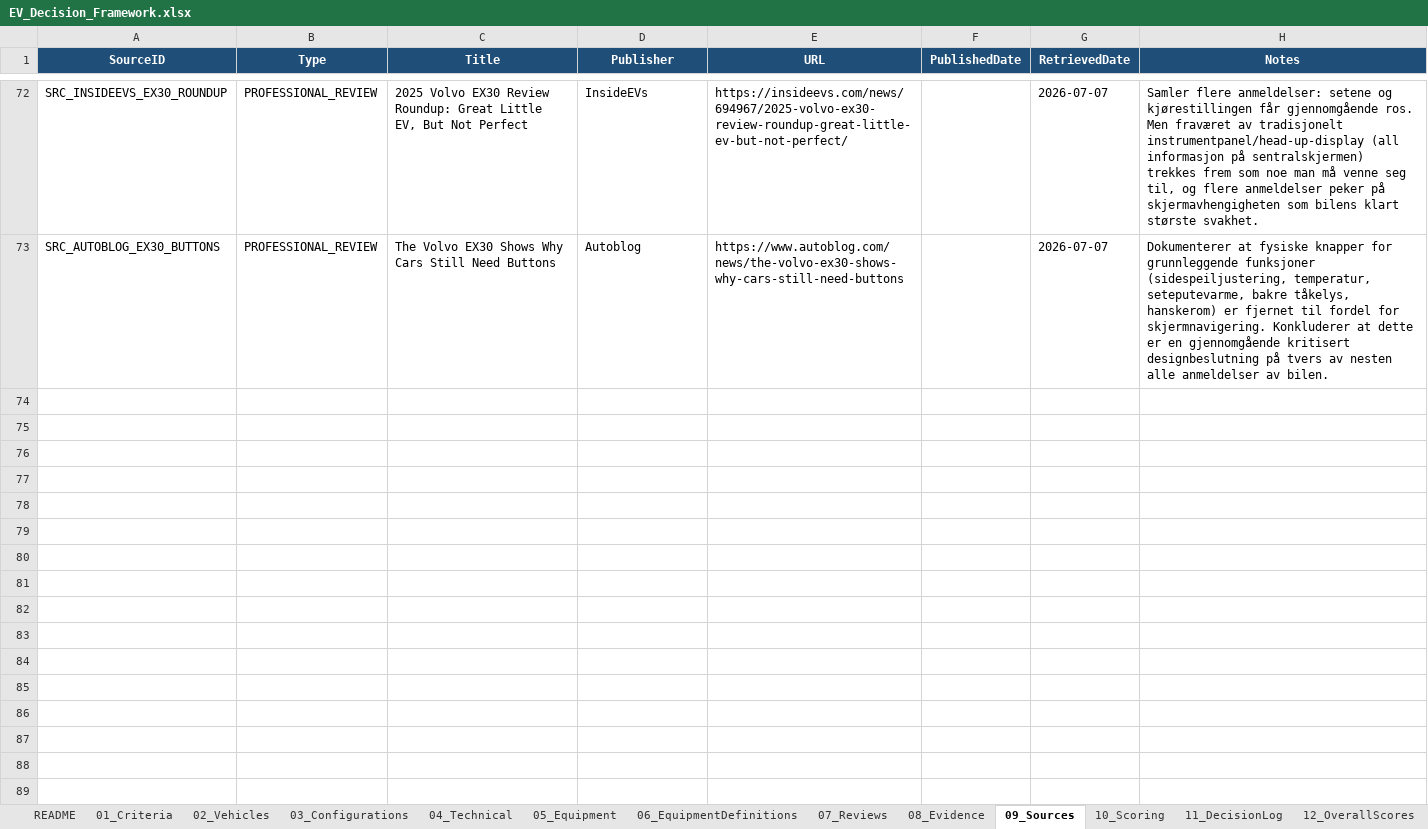
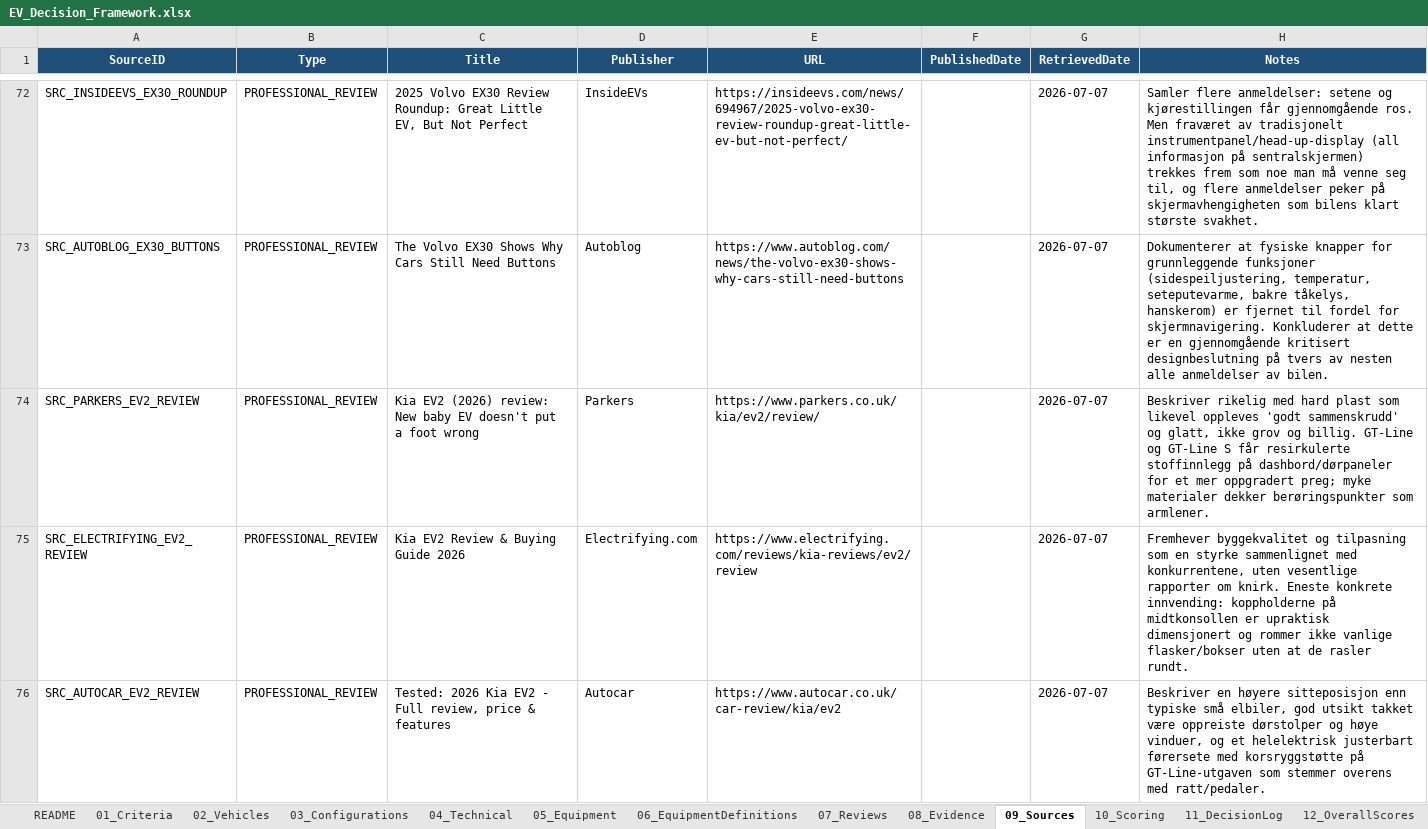
Before and after one commit to bemoy83/decision-framework, an Excel workbook: data/EV_Decision_Framework.xlsx, sheet 09_Sources, drawn as a sheet; only a part is shown, gaps mark what is left out; values as stored, in another font and other column widths than the file's, no borders; the diff names each change by its address in the sheet, - before the commit and + after, or states it on an @@ line.

Commit message:
Score Kia EV2 GT-Line on W010, W011, W012, W013
W010 (materialkvalitet): Rikelig med hard plast, men alt oppleves
"godt sammenskrudd" og glatt fremfor billig. GT-Line-utstyrsnivået
(denne konfigurasjonen) får resirkulerte stoffinnlegg på dashbord og
dørpaneler for et mer oppgradert preg. Scoret 4/5.

W011 (byggekvalitet/knirk): Ingen vesentlige rapporter om knirk i de
tidlige 2026-anmeldelsene, kun en mindre innvending om upraktiske
koppholdere. Bilen er imidlertid så ny (salg startet 2. juli 2026)
at dette er et førsteinntrykk, ikke et dokumentert langtidsresultat.
Scoret 4/5.

W012 (ergonomi/førermiljø): Høyere sitteposisjon enn typiske små
elbiler, gode utsiktsforhold, og et helelektrisk justerbart
førersete med korsryggstøtte (GT-Line-spesifikt) som stemmer godt
overens med ratt og pedaler. Det mest helhetlig positive og
trim-spesifikke resultatet av de fem konfigurasjonene. Scoret 5/5.

W013 (betjeningskvalitet): Fysiske brytere beholdt for temperatur,
viftehastighet, seteputevarme og volum, pluss snarveisknapper under
skjermen - "et virkelig nyttig sett med fysiske knapper og
kontroller." Sammen med Skoda det klareste eksempelet på
gjennomtenkt fysisk betjening. Scoret 5/5.

Legger til tre nye kilder (Parkers om materialer, Electrifying.com
om byggekvalitet, Autocar om ergonomi); gjenbruker eksisterende
What Car?-kilde for betjening. Fullfører denne rundens W010-W013-
scoring på tvers av alle fem konfigurasjoner (19/20 kriterier, 95 %
dekning - kun W018 gjenstår).

```diff
--- a/data/EV_Decision_Framework.xlsx (sheet 09_Sources)
+++ b/data/EV_Decision_Framework.xlsx (sheet 09_Sources)
+row 74: SRC_PARKERS_EV2_REVIEW | PROFESSIONAL_REVIEW | Kia EV2 (2026) review: New baby EV doesn't put a foot wrong | Parkers | https://www.parkers.co.uk/kia/ev2/review/ |  | 2026-07-07 | Beskriver rikelig med hard plast som likevel oppleves 'godt sammenskrudd' og glatt, ikke grov og billig. GT-Line og GT-Line S får resirkulerte stoffinnlegg på dashbord/dørpaneler for et mer oppgradert preg; myke materialer dekker berøringspunkter som armlener.
+row 75: SRC_ELECTRIFYING_EV2_REVIEW | PROFESSIONAL_REVIEW | Kia EV2 Review & Buying Guide 2026 | Electrifying.com | https://www.electrifying.com/reviews/kia-reviews/ev2/review |  | 2026-07-07 | Fremhever byggekvalitet og tilpasning som en styrke sammenlignet med konkurrentene, uten vesentlige rapporter om knirk. Eneste konkrete innvending: koppholderne på midtkonsollen er upraktisk dimensjonert og rommer ikke vanlige flasker/bokser uten at de rasler rundt.
+row 76: SRC_AUTOCAR_EV2_REVIEW | PROFESSIONAL_REVIEW | Tested: 2026 Kia EV2 - Full review, price & features | Autocar | https://www.autocar.co.uk/car-review/kia/ev2 |  | 2026-07-07 | Beskriver en høyere sitteposisjon enn typiske små elbiler, god utsikt takket være oppreiste dørstolper og høye vinduer, og et helelektrisk justerbart førersete med korsryggstøtte på GT-Line-utgaven som stemmer overens med ratt/pedaler.
```
Also changed, not shown: sheet 10_Scoring, sheet 07_Reviews, sheet 08_Evidence.
